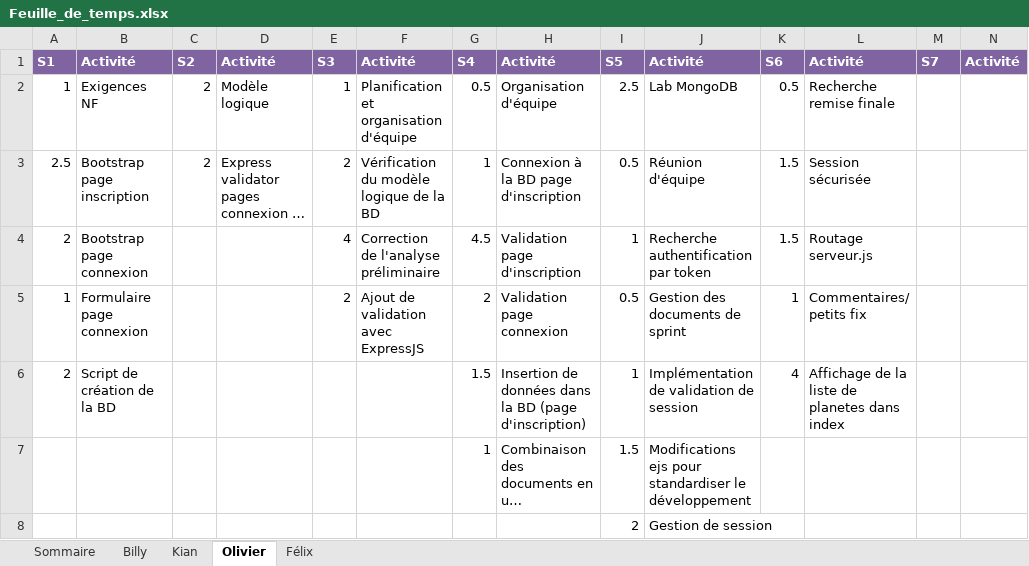
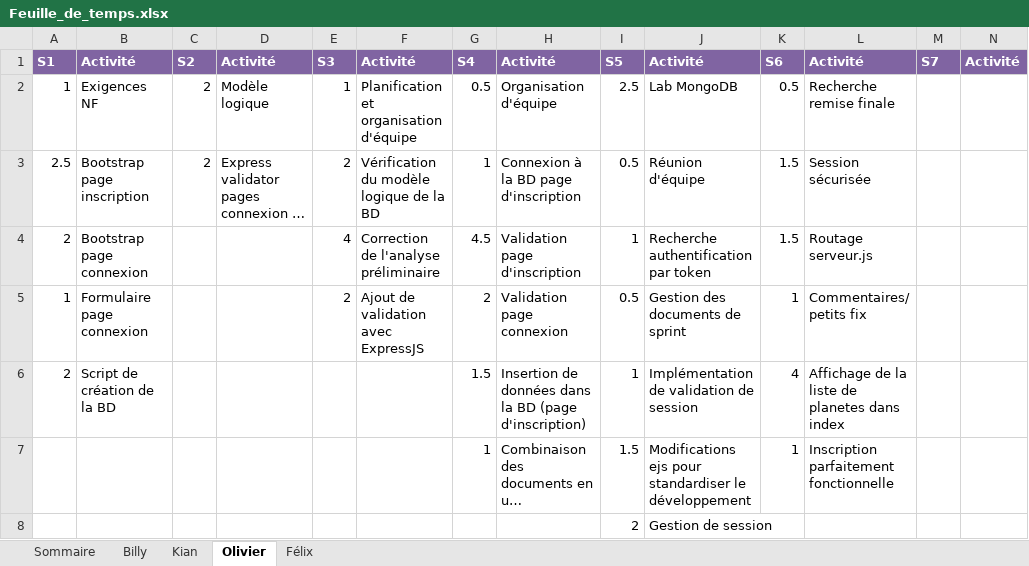
Before and after one commit to Atajin/NovaGo, an Excel workbook: Documents/Documents sprint/Feuille_de_temps.xlsx, sheet Olivier, drawn as a sheet; long unchanged cells end in …; values as stored, in another font and other column widths than the file's, no borders; the diff names each change by its address in the sheet, - before the commit and + after, or states it on an @@ line.

Commit message:
Inscription v1

```diff
--- a/Documents/Documents sprint/Feuille_de_temps.xlsx (sheet Olivier)
+++ b/Documents/Documents sprint/Feuille_de_temps.xlsx (sheet Olivier)
-K7: (empty)
+K7: 1
-L7: (empty)
+L7: Inscription parfaitement fonctionnelle
```
Also changed, not shown: sheet Sommaire, 1 other file.
